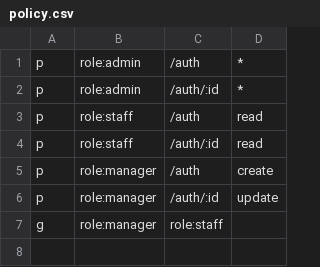
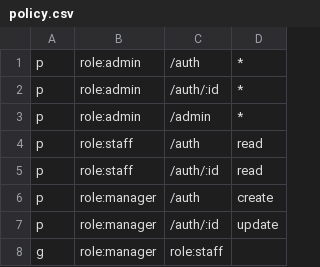
Before and after one commit to SamJheng/ipassport, a CSV file: sso-server/src/config/casbin/policy.csv, drawn as a sheet; the diff names each change by its address in the sheet, - before the commit and + after, or states it on an @@ line.

```diff
--- a/sso-server/src/config/casbin/policy.csv
+++ b/sso-server/src/config/casbin/policy.csv
+row 3: p | role:admin | /admin | *
```
Also changed, not shown: 15 other files.
